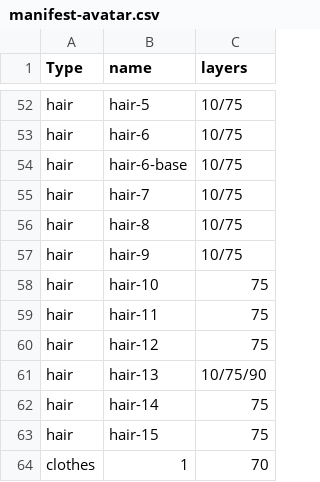
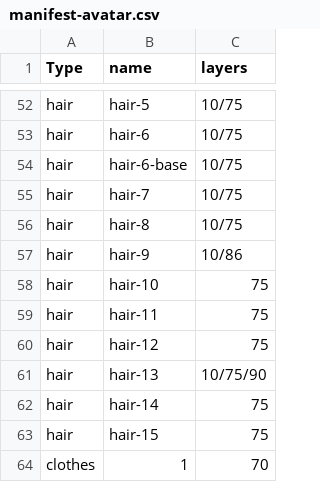
Before and after one commit to ICPSquad/Squad, a CSV file: assets/avatar/manifest-avatar.csv, drawn as a sheet; only a part is shown, gaps mark what is left out.

```diff
--- a/assets/avatar/manifest-avatar.csv
+++ b/assets/avatar/manifest-avatar.csv
@@ -56,3 +56,3 @@ hair,hair-7,10/75
 hair,hair-8,10/75
-hair,hair-9,10/75
+hair,hair-9,10/86
 hair,hair-10,75
```
Also changed, not shown: assets/manifest-components.csv, scripts/upgrade/tokens.csv, 9 other files.
